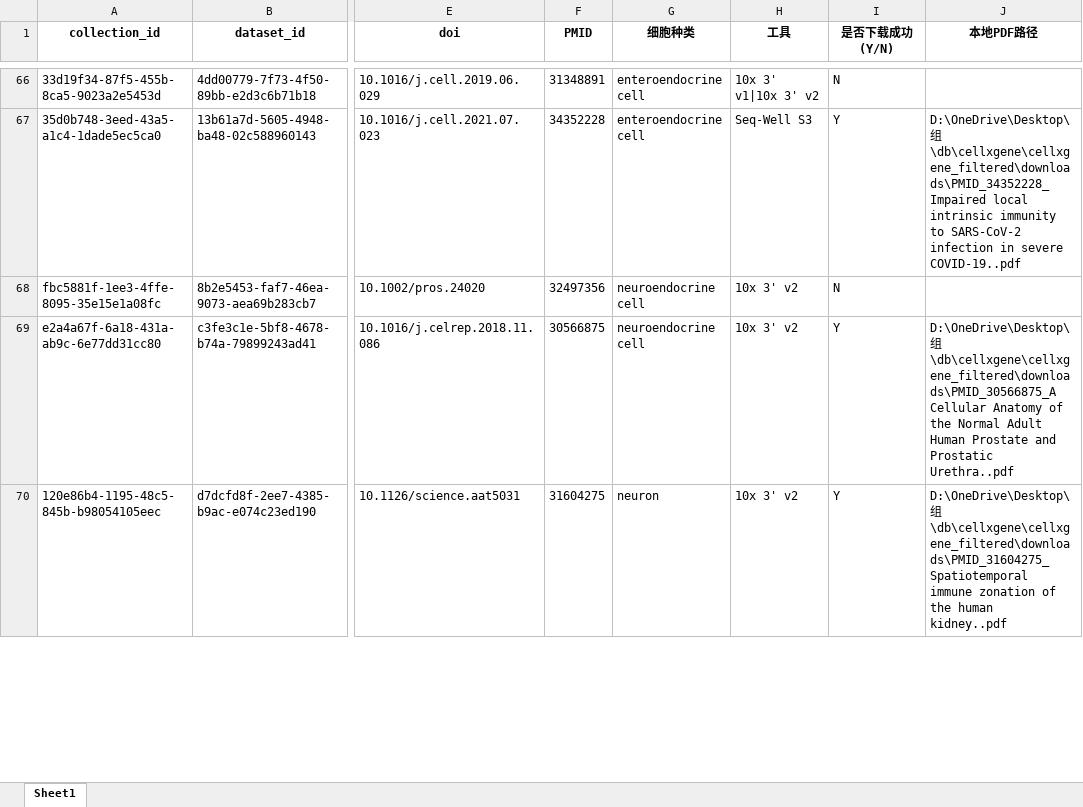
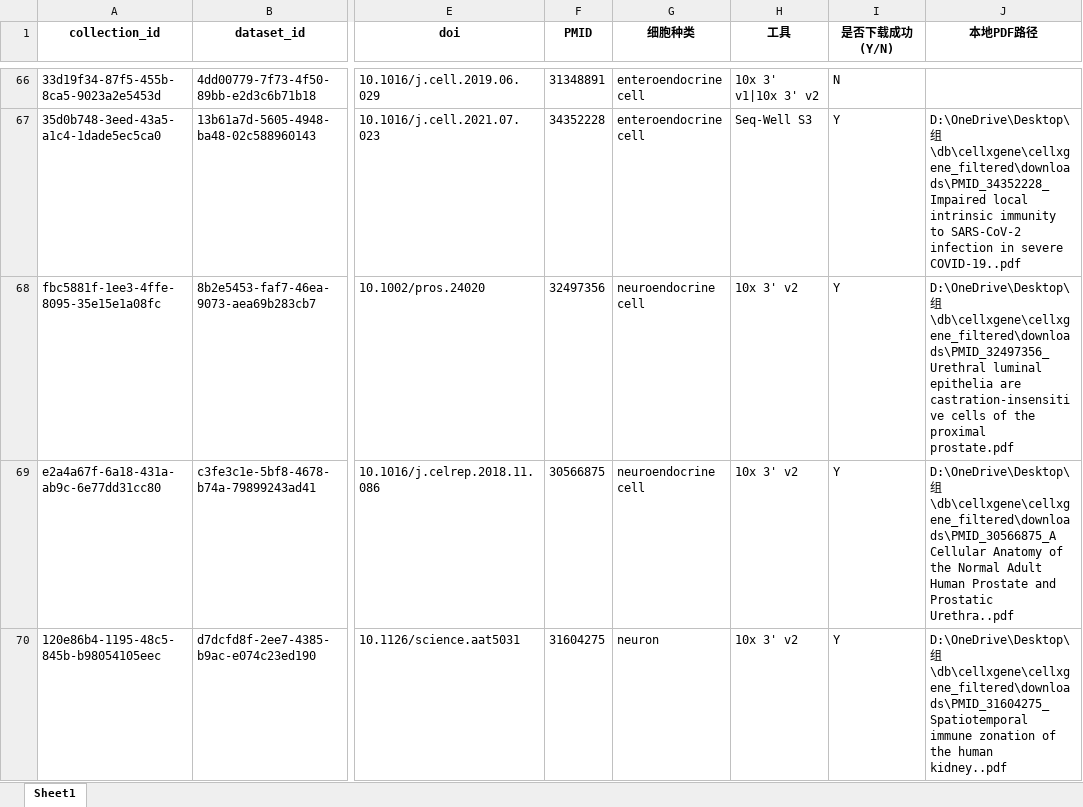
Before and after one commit to Frrrrrranz/single-cell-analysis, an Excel workbook: db/cellxgene/pns_papers_summary.xlsx, sheet Sheet1, drawn as a sheet; only a part is shown, gaps mark what is left out; values as stored, in another font and other column widths than the file's, no borders; the diff names each change by its address in the sheet, - before the commit and + after, or states it on an @@ line.

Commit message:
data: add verified urethral prostate paper

```diff
--- a/db/cellxgene/pns_papers_summary.xlsx (sheet Sheet1)
+++ b/db/cellxgene/pns_papers_summary.xlsx (sheet Sheet1)
-I68 (是否下载成功(Y/N)): N
+I68 (是否下载成功(Y/N)): Y
-J68 (本地PDF路径): (empty)
+J68 (本地PDF路径): D:\OneDrive\Desktop\组\db\cellxgene\cellxgene_filtered\downloads\PMID_32497356_Urethral luminal epithelia are castration-insensitive cells of the proximal prostate.pdf
```
Also changed, not shown: 4 other files.
